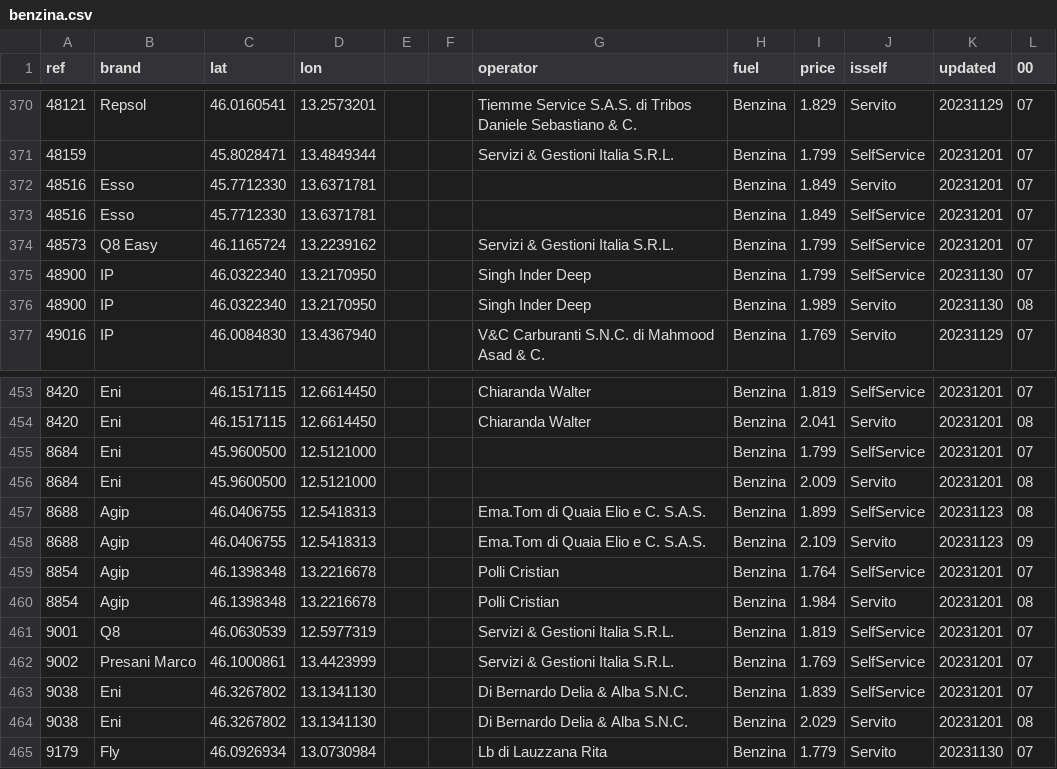
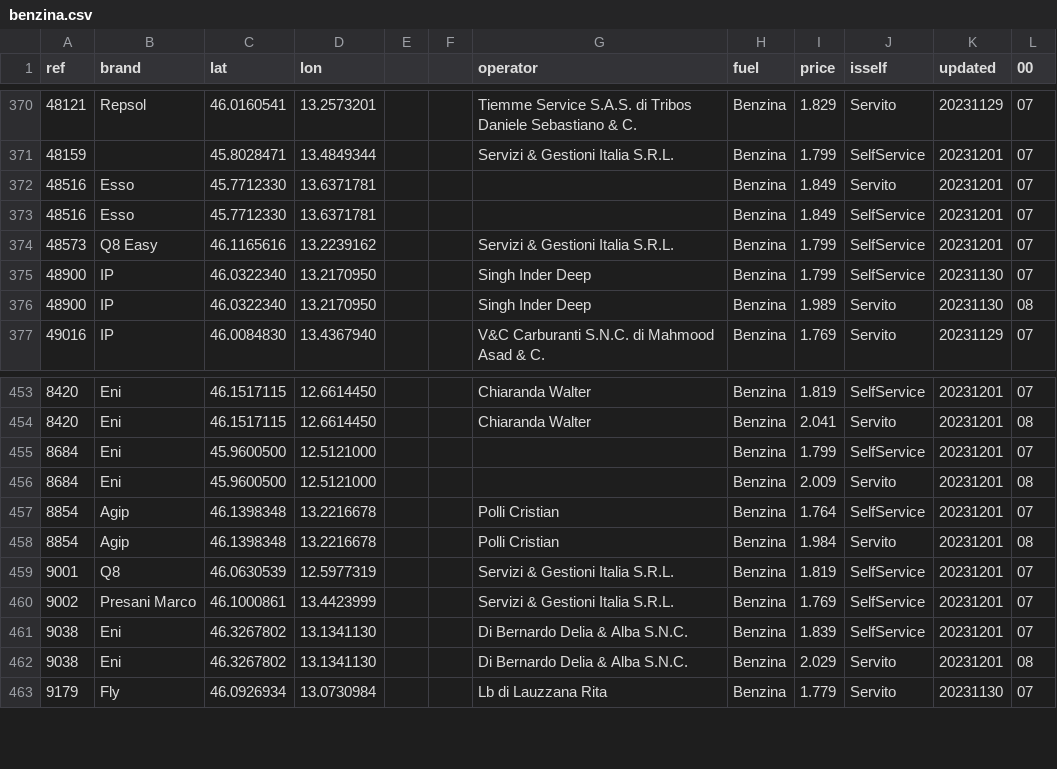
Before and after one commit to cascafico/FuelPrices, a CSV file: benzina.csv, drawn as a sheet; only a part is shown, gaps mark what is left out.

```diff
--- a/benzina.csv
+++ b/benzina.csv
@@ -373,3 +373,3 @@ ref;brand;lat;lon;;;operator;fuel;price;isself;updated;00
 48516;Esso;45.7712330;13.6371781;;;;Benzina;1.849;SelfService;20231201;07
-48573;Q8 Easy;46.1165724;13.2239162;;;Servizi & Gestioni Italia S.R.L.;Benzina;1.799;SelfService;20231201;07
+48573;Q8 Easy;46.1165616;13.2239162;;;Servizi & Gestioni Italia S.R.L.;Benzina;1.799;SelfService;20231201;07
 48900;IP;46.0322340;13.2170950;;;Singh Inder Deep;Benzina;1.799;SelfService;20231130;07
@@ -456,4 +456,2 @@ ref;brand;lat;lon;;;operator;fuel;price;isself;updated;00
 8684;Eni;45.9600500;12.5121000;;;;Benzina;2.009;Servito;20231201;08
-8688;Agip;46.0406755;12.5418313;;;Ema.Tom di Quaia Elio e C. S.A.S.;Benzina;1.899;SelfService;20231123;08
-8688;Agip;46.0406755;12.5418313;;;Ema.Tom di Quaia Elio e C. S.A.S.;Benzina;2.109;Servito;20231123;09
 8854;Agip;46.1398348;13.2216678;;;Polli Cristian;Benzina;1.764;SelfService;20231201;07
```
Also changed, not shown: anagrafica_impianti_osm.csv, fuel.csv, 2 other files.
